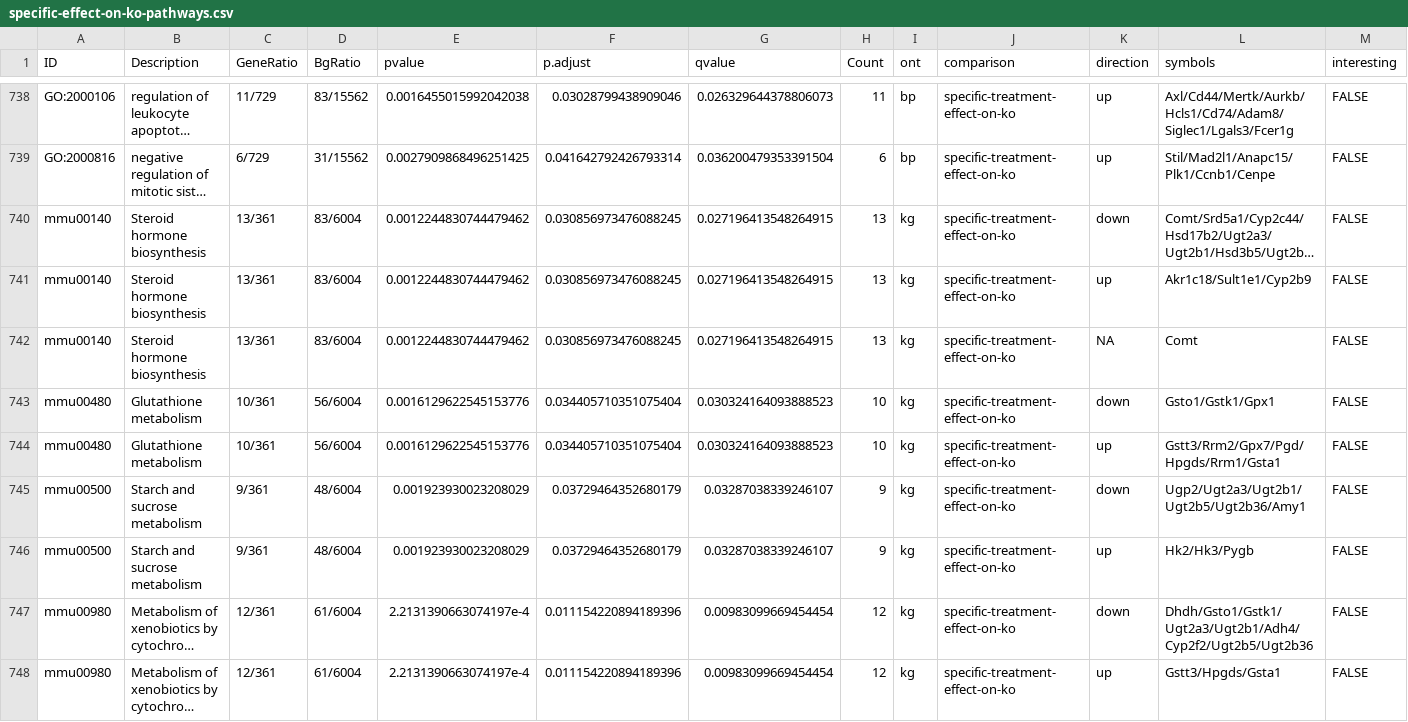
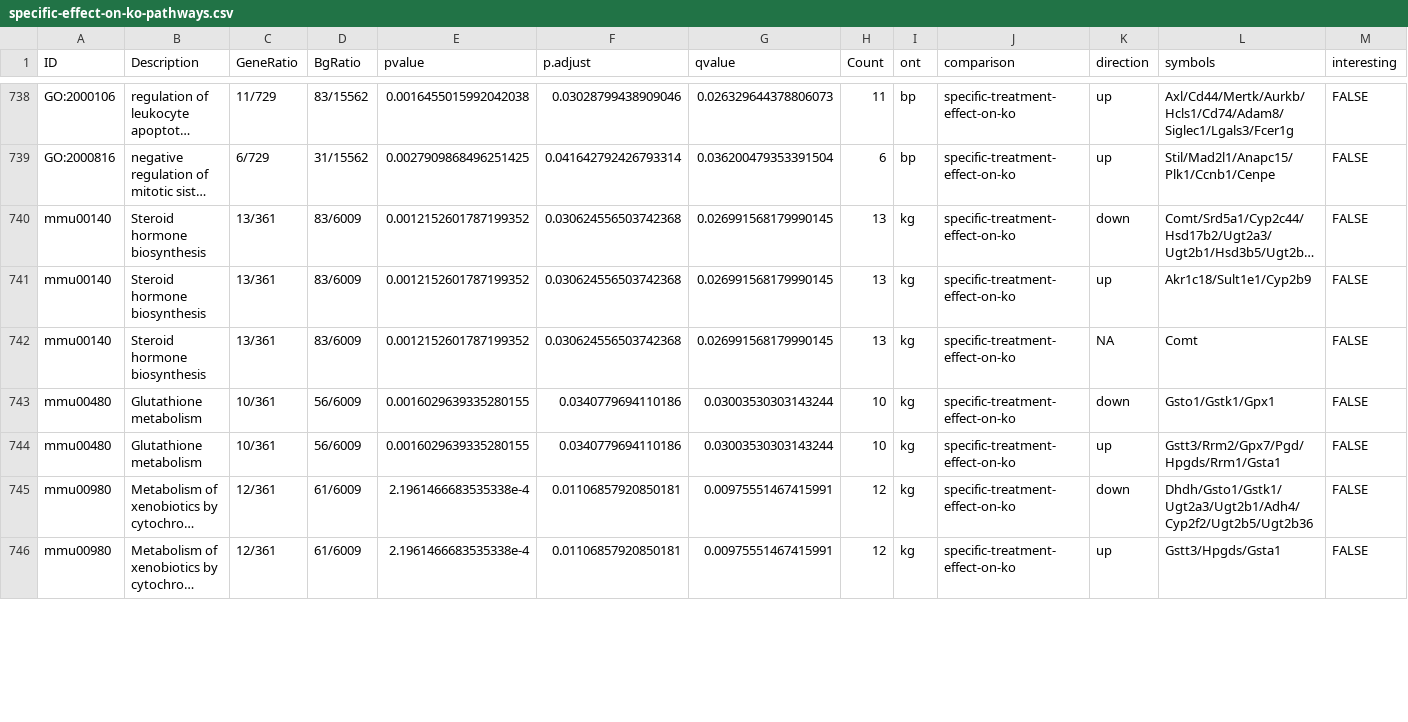
Before and after one commit to hbc/yimlamai-hepatocytes, a CSV file: 2016-08-29_yimlamai/summary/specific-effect-on-ko-pathways.csv, drawn as a sheet; only a part is shown, gaps mark what is left out; long unchanged cells end in …; removed rows and columns are numbered as before the commit, all else as after; the diff covers the shown part only; the diff names each change by its address in the sheet, - before the commit and + after, or states it on an @@ line.

Commit message:
Add pairwise comparisons to make it easier to understand the interaction analysis.

```diff
--- a/2016-08-29_yimlamai/summary/specific-effect-on-ko-pathways.csv
+++ b/2016-08-29_yimlamai/summary/specific-effect-on-ko-pathways.csv
-D740:D742 (BgRatio): 83/6004
+D740:D742 (BgRatio): 83/6009
-E740:E742 (pvalue): 0.0012244830744479462
+E740:E742 (pvalue): 0.0012152601787199352
-F740:F742 (p.adjust): 0.030856973476088245
+F740:F742 (p.adjust): 0.030624556503742368
-G740:G742 (qvalue): 0.027196413548264915
+G740:G742 (qvalue): 0.026991568179990145
-D743:D744 (BgRatio): 56/6004
+D743:D744 (BgRatio): 56/6009
-E743:E744 (pvalue): 0.0016129622545153776
+E743:E744 (pvalue): 0.0016029639335280155
-F743:F744 (p.adjust): 0.034405710351075404
+F743:F744 (p.adjust): 0.0340779694110186
-G743:G744 (qvalue): 0.030324164093888523
+G743:G744 (qvalue): 0.03003530303143244
-row 745: mmu00500 | Starch and sucrose metabolism | 9/361 | 48/6004 | 0.001923930023208029 | 0.03729464352680179 | 0.03287038339246107 | 9 | kg | specific-treatment-effect-on-ko | down | Ugp2/Ugt2a3/Ugt2b1/Ugt2b5/Ugt2b36/Amy1 | FALSE
-row 746: mmu00500 | Starch and sucrose metabolism | 9/361 | 48/6004 | 0.001923930023208029 | 0.03729464352680179 | 0.03287038339246107 | 9 | kg | specific-treatment-effect-on-ko | up | Hk2/Hk3/Pygb | FALSE
-D745:D746 (BgRatio): 61/6004
+D745:D746 (BgRatio): 61/6009
-E745:E746 (pvalue): 2.2131390663074197e-4
+E745:E746 (pvalue): 2.1961466683535338e-4
-F745:F746 (p.adjust): 0.011154220894189396
+F745:F746 (p.adjust): 0.01106857920850181
-G745:G746 (qvalue): 0.00983099669454454
+G745:G746 (qvalue): 0.00975551467415991
```
Also changed, not shown: 84 edited cells elsewhere in this file, 2016-08-29_yimlamai/summary/knockout-effect-pathways.csv, 2016-08-29_yimlamai/summary/treatment-effect-on-ko-pathways.csv, 17 other files.
